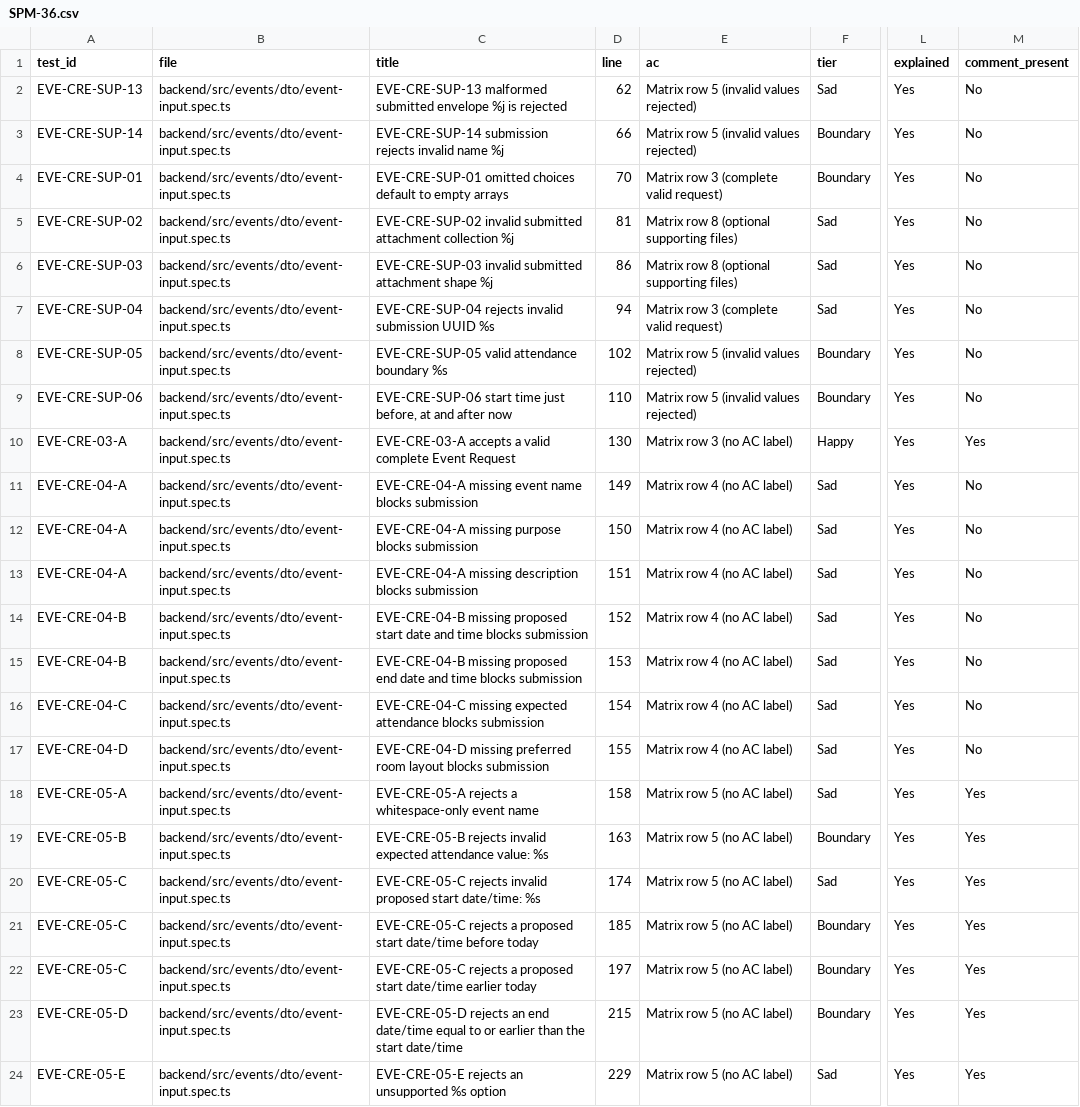
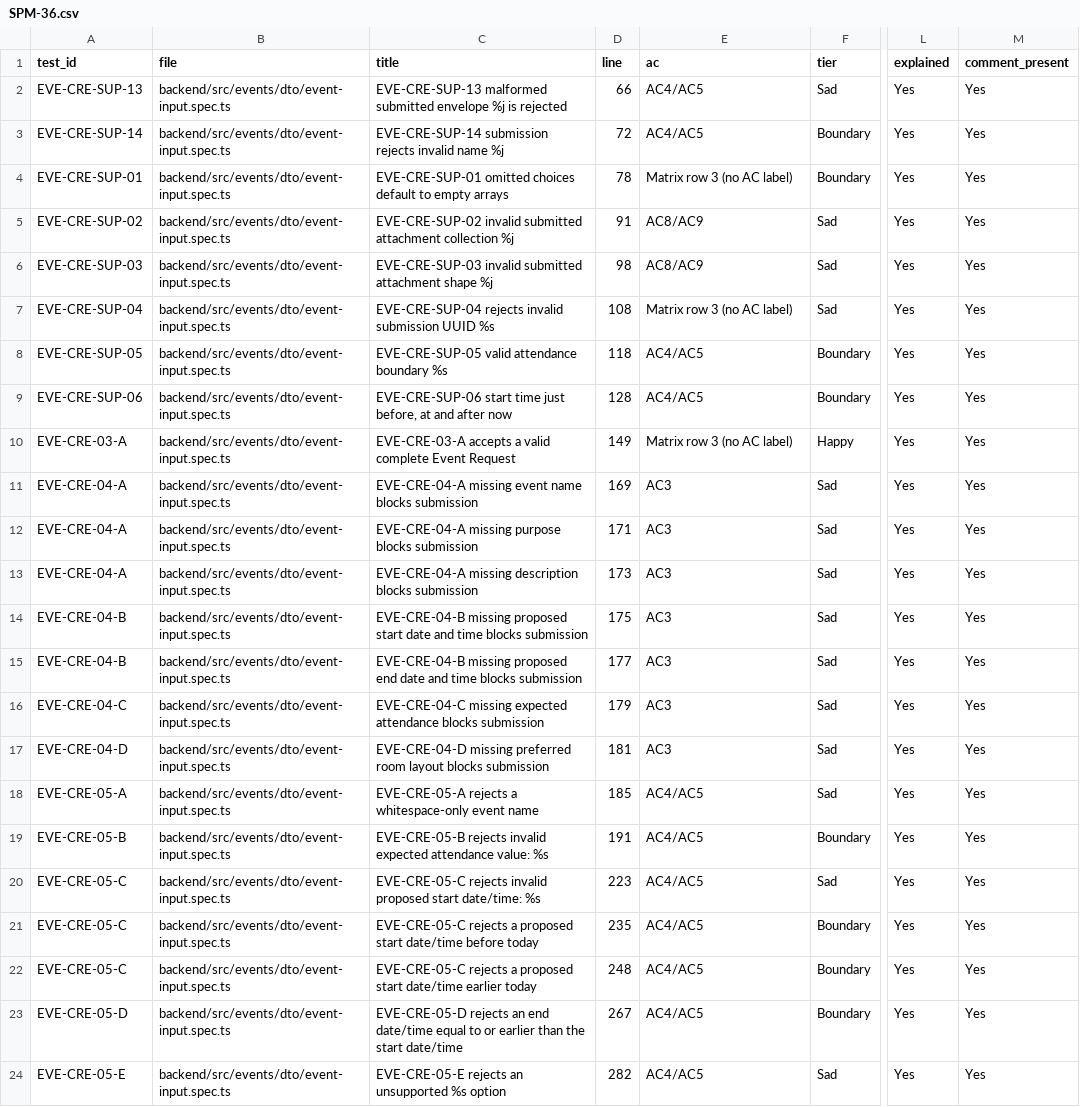
Before and after one commit to IS212-G5-T2/IS212-G5-T2, a CSV file: docs/test-cases/workflow/records/SPM-36.csv, drawn as a sheet; only a part is shown, gaps mark what is left out; the diff covers the shown part only; the diff names each change by its address in the sheet, - before the commit and + after, or states it on an @@ line.

```diff
--- a/docs/test-cases/workflow/records/SPM-36.csv
+++ b/docs/test-cases/workflow/records/SPM-36.csv
-D2 (line): 62
+D2 (line): 66
-E2:E3 (ac): Matrix row 5 (invalid values rejected)
+E2:E3 (ac): AC4/AC5
-M2:M9 (comment_present): No
+M2:M9 (comment_present): Yes
-D3 (line): 66
+D3 (line): 72
-D4 (line): 70
+D4 (line): 78
-E4 (ac): Matrix row 3 (complete valid request)
+E4 (ac): Matrix row 3 (no AC label)
-D5 (line): 81
+D5 (line): 91
-E5:E6 (ac): Matrix row 8 (optional supporting files)
+E5:E6 (ac): AC8/AC9
-D6 (line): 86
+D6 (line): 98
-D7 (line): 94
+D7 (line): 108
-E7 (ac): Matrix row 3 (complete valid request)
+E7 (ac): Matrix row 3 (no AC label)
-D8 (line): 102
+D8 (line): 118
-E8:E9 (ac): Matrix row 5 (invalid values rejected)
+E8:E9 (ac): AC4/AC5
-D9 (line): 110
+D9 (line): 128
-D10 (line): 130
+D10 (line): 149
-D11 (line): 149
+D11 (line): 169
-E11:E17 (ac): Matrix row 4 (no AC label)
+E11:E17 (ac): AC3
-M11:M17 (comment_present): No
+M11:M17 (comment_present): Yes
-D12 (line): 150
+D12 (line): 171
-D13 (line): 151
+D13 (line): 173
-D14 (line): 152
+D14 (line): 175
-D15 (line): 153
+D15 (line): 177
-D16 (line): 154
+D16 (line): 179
-D17 (line): 155
+D17 (line): 181
-D18 (line): 158
+D18 (line): 185
-E18:E24 (ac): Matrix row 5 (no AC label)
+E18:E24 (ac): AC4/AC5
-D19 (line): 163
+D19 (line): 191
-D20 (line): 174
+D20 (line): 223
-D21 (line): 185
+D21 (line): 235
-D22 (line): 197
+D22 (line): 248
-D23 (line): 215
+D23 (line): 267
-D24 (line): 229
+D24 (line): 282
```
Also changed, not shown: 51 edited cells elsewhere in this file, docs/test-cases/workflow/records/SPM-135.csv, docs/test-cases/workflow/records/SPM-37.csv, 16 other files.
